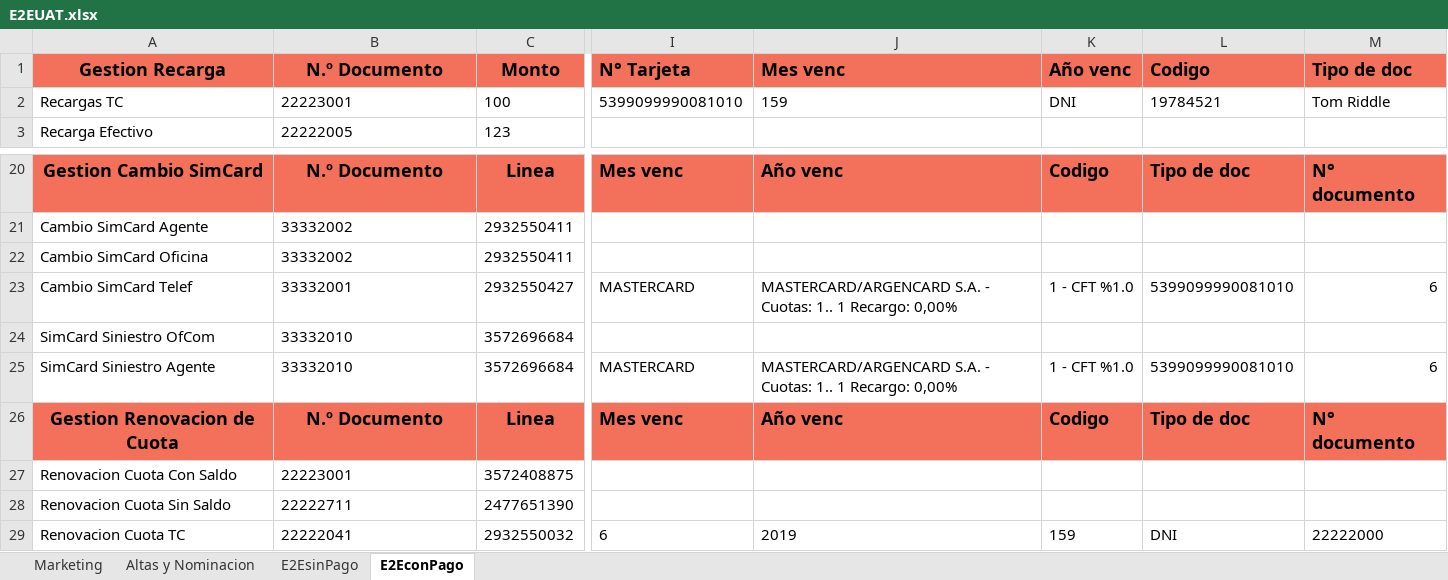
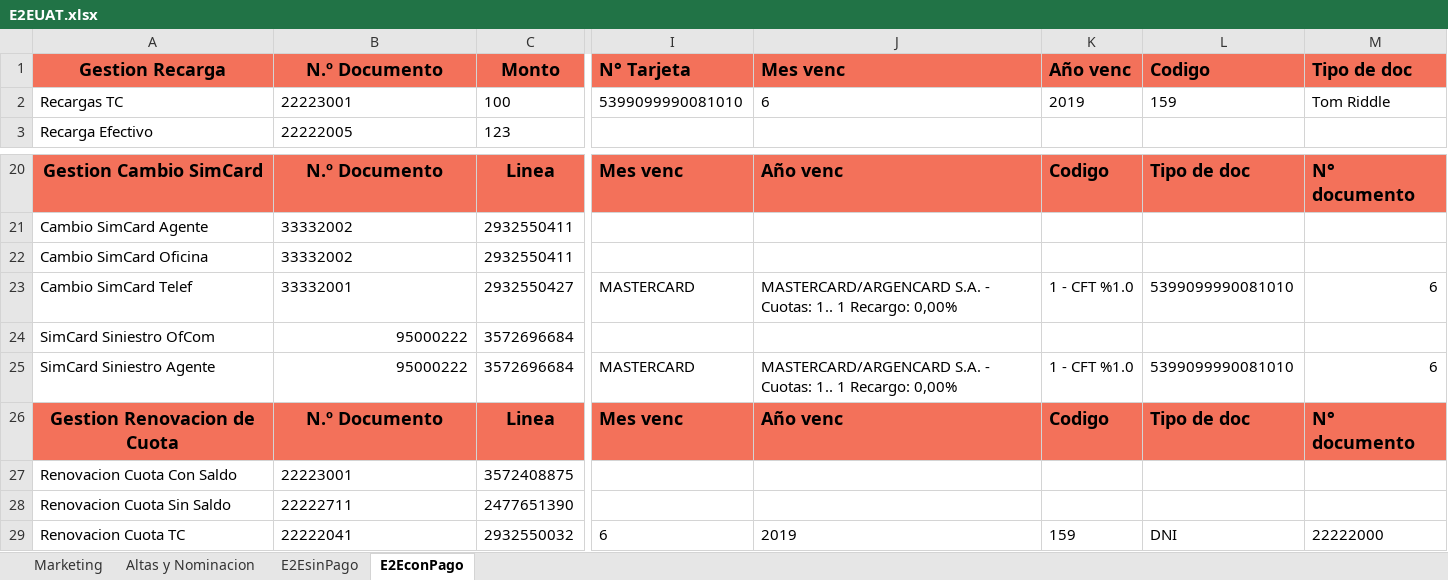
Before and after one commit to FlorangelRC/TelecomProyectoFAN, an Excel workbook: E2EUAT.xlsx, sheet E2EconPago, drawn as a sheet; only a part is shown, gaps mark what is left out; values as stored, in another font and other column widths than the file's, no borders; 1 other sheet too large or unreadable and not compared; the diff names each change by its address in the sheet, - before the commit and + after, or states it on an @@ line.

```diff
--- a/E2EUAT.xlsx (sheet E2EconPago)
+++ b/E2EUAT.xlsx (sheet E2EconPago)
-J2: 159
+J2: 6
-K2: DNI
+K2: 2019
-L2: 19784521
+L2: 159
-B24:B25: 33332010
+B24:B25: 95000222
-B24:B25 alignment: left
+B24:B25 alignment: right
```
Also changed, not shown: E2ESIT.xlsx, 2 other files.
